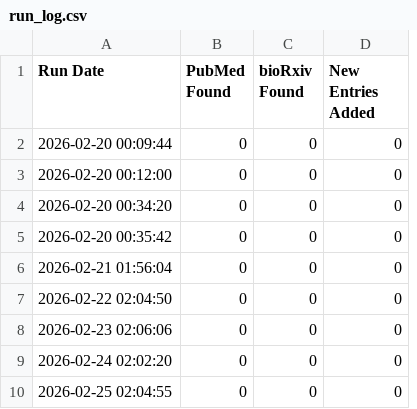
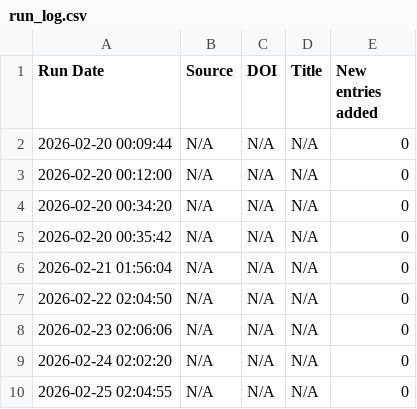
Before and after one commit to freitas-lucas/fossil_searcher, a CSV file: data/run_log.csv, drawn as a sheet; only a part is shown; removed rows and columns are numbered as before the commit, all else as after; the diff names each change by its address in the sheet, - before the commit and + after, or states it on an @@ line.

```diff
--- a/data/run_log.csv
+++ b/data/run_log.csv
-column B (PubMed Found), rows 2-10: all 0
-column C (bioRxiv Found), rows 2-10: all 0
+column B (Source), rows 2-10: all N/A
+column C (DOI), rows 2-10: all N/A
+column D (Title), rows 2-10: all N/A
-E1: New Entries Added
+E1: New entries added
```
Also changed, not shown: 1 other file.
